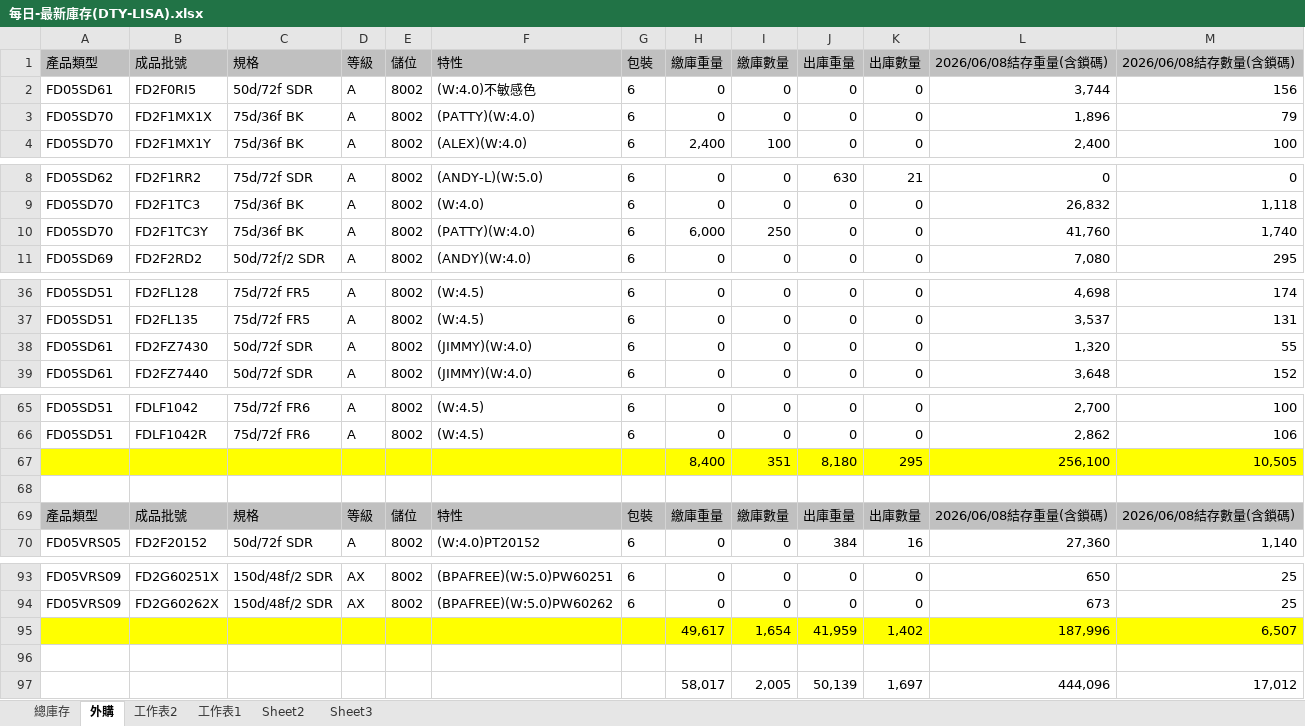
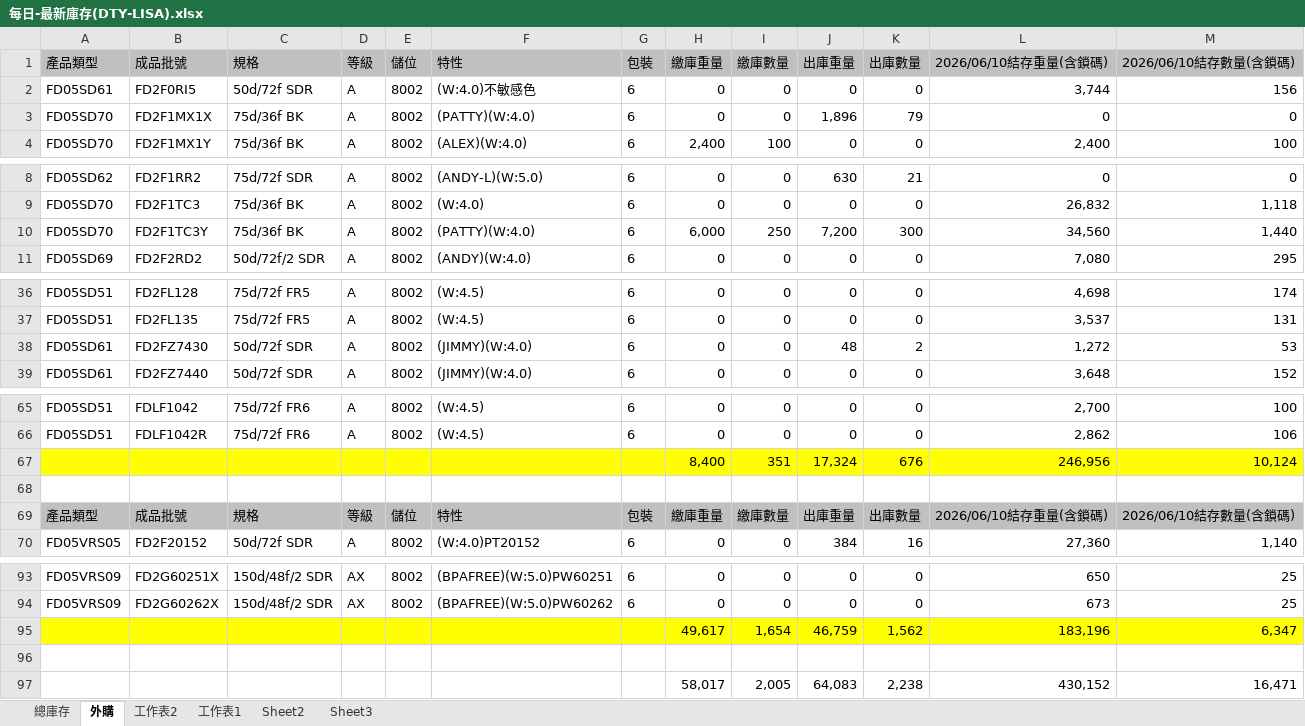
Before and after one commit to blaze0207/product-schedule, an Excel workbook: 每日-最新庫存(DTY-LISA).xlsx, sheet 外購, drawn as a sheet; only a part is shown, gaps mark what is left out; values as stored, in another font and other column widths than the file's, no borders; removed rows and columns are numbered as before the commit, all else as after; the diff covers the shown part only; the diff names each change by its address in the sheet, - before the commit and + after, or states it on an @@ line.

```diff
--- a/每日-最新庫存(DTY-LISA).xlsx (sheet 外購)
+++ b/每日-最新庫存(DTY-LISA).xlsx (sheet 外購)
-L1: 2026/06/08結存重量(含鎖碼)
+L1: 2026/06/10結存重量(含鎖碼)
-M1: 2026/06/08結存數量(含鎖碼)
+M1: 2026/06/10結存數量(含鎖碼)
-J3 (出庫重量): 0
+J3 (出庫重量): 1,896
-K3 (出庫數量): 0
+K3 (出庫數量): 79
-L3 (2026/06/10結存重量(含鎖碼)): 1,896
+L3 (2026/06/10結存重量(含鎖碼)): 0
-M3 (2026/06/10結存數量(含鎖碼)): 79
+M3 (2026/06/10結存數量(含鎖碼)): 0
-J10 (出庫重量): 0
+J10 (出庫重量): 7,200
-K10 (出庫數量): 0
+K10 (出庫數量): 300
-L10 (2026/06/10結存重量(含鎖碼)): 41,760
+L10 (2026/06/10結存重量(含鎖碼)): 34,560
-M10 (2026/06/10結存數量(含鎖碼)): 1,740
+M10 (2026/06/10結存數量(含鎖碼)): 1,440
-J38 (出庫重量): 0
+J38 (出庫重量): 48
-K38 (出庫數量): 0
+K38 (出庫數量): 2
-L38 (2026/06/10結存重量(含鎖碼)): 1,320
+L38 (2026/06/10結存重量(含鎖碼)): 1,272
-M38 (2026/06/10結存數量(含鎖碼)): 55
+M38 (2026/06/10結存數量(含鎖碼)): 53
-row 67:  |  |  |  |  |  |  | 8,400 | 351 | 8,180 | 295 | 256,100 | 10,505
+row 67:  |  |  |  |  |  |  | 8,400 | 351 | 17,324 | 676 | 246,956 | 10,124
-L69 (2026/06/10結存重量(含鎖碼)): 2026/06/08結存重量(含鎖碼)
+L69 (2026/06/10結存重量(含鎖碼)): 2026/06/10結存重量(含鎖碼)
-M69 (2026/06/10結存數量(含鎖碼)): 2026/06/08結存數量(含鎖碼)
+M69 (2026/06/10結存數量(含鎖碼)): 2026/06/10結存數量(含鎖碼)
-row 95:  |  |  |  |  |  |  | 49,617 | 1,654 | 41,959 | 1,402 | 187,996 | 6,507
+row 95:  |  |  |  |  |  |  | 49,617 | 1,654 | 46,759 | 1,562 | 183,196 | 6,347
-row 97:  |  |  |  |  |  |  | 58,017 | 2,005 | 50,139 | 1,697 | 444,096 | 17,012
+row 97:  |  |  |  |  |  |  | 58,017 | 2,005 | 64,083 | 2,238 | 430,152 | 16,471
```
Also changed, not shown: 4 edited cells elsewhere in this sheet, sheet 總庫存, 絲八科-庫存表115.06.xlsx, 8 other files.
